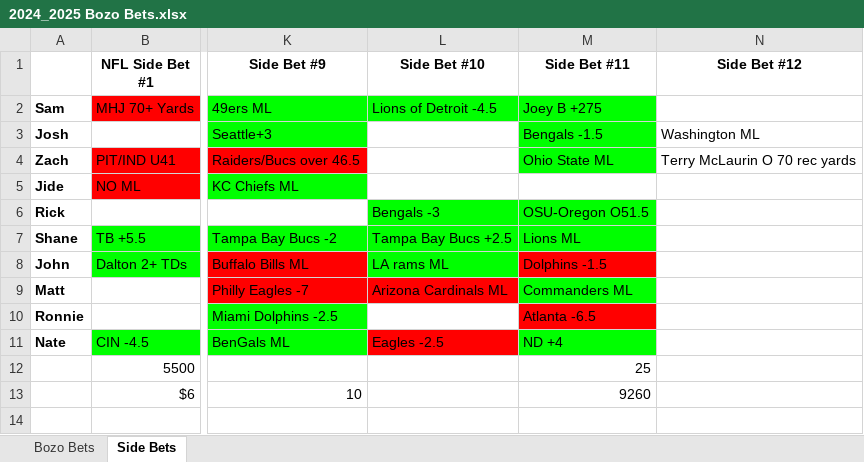
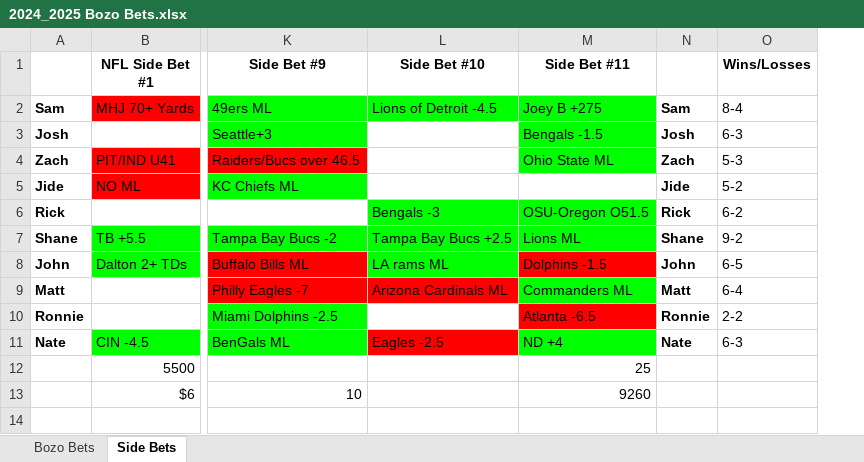
Before and after one commit to samueleilerman-sudo/bozo-bets, an Excel workbook: public/2024_2025 Bozo Bets.xlsx, sheet Side Bets, drawn as a sheet; only a part is shown, gaps mark what is left out; values as stored, in another font and other column widths than the file's, no borders; charts and pictures not drawn; removed rows and columns are numbered as before the commit, all else as after; the diff names each change by its address in the sheet, - before the commit and + after, or states it on an @@ line.

```diff
--- a/public/2024_2025 Bozo Bets.xlsx (sheet Side Bets)
+++ b/public/2024_2025 Bozo Bets.xlsx (sheet Side Bets)
-column N (Side Bet #12), rows 3-4: Washington ML | Terry McLaurin O 70 rec yards
+column N, rows 2-11: Sam | Josh | Zach | Jide | Rick | Shane | John | Matt | Ronnie | Nate
+column O (Wins/Losses), rows 2-11: 8-4 | 6-3 | 5-3 | 5-2 | 6-2 | 9-2 | 6-5 | 6-4 | 2-2 | 6-3
```
Also changed, not shown: sheet Bozo Bets, public/2025_2026 Bozo Bets.xlsx.
